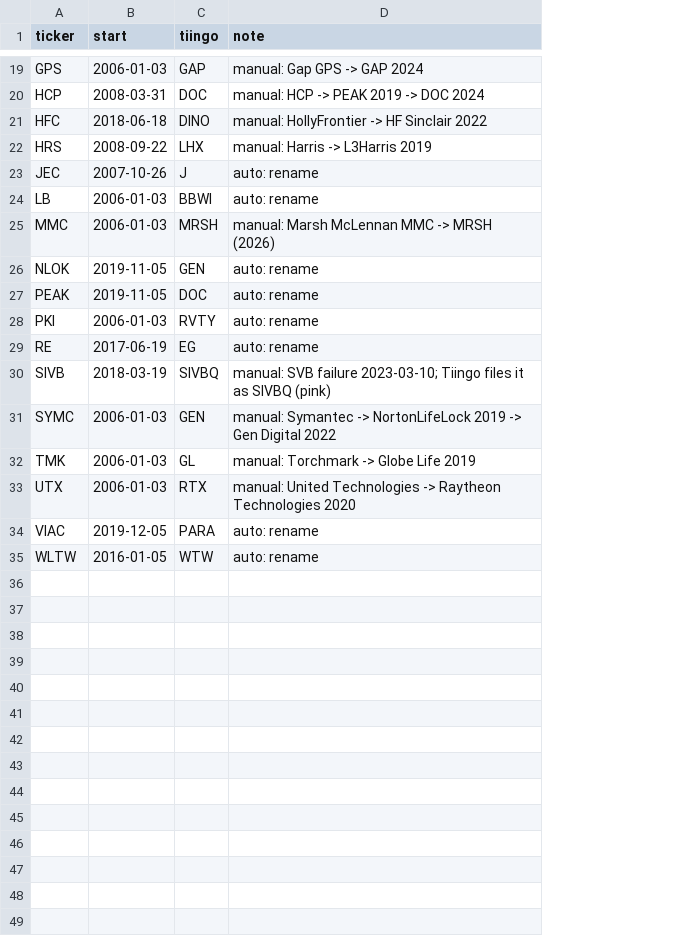
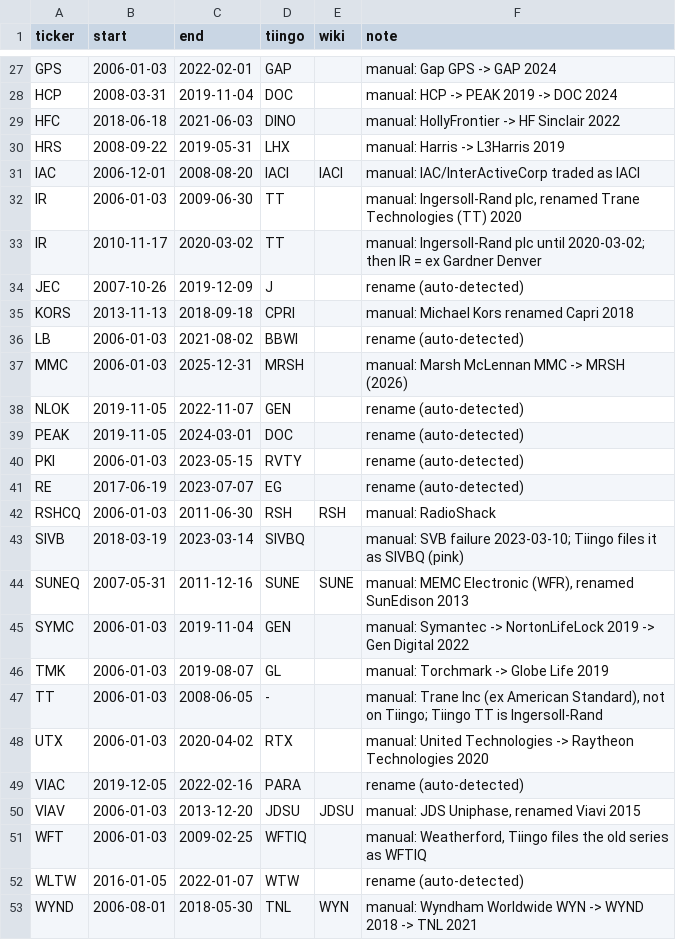
Before and after one commit to blackswan-quants/statarb-multiple-testing, a CSV file: reference/ticker_overrides.csv, drawn as a sheet; only a part is shown, gaps mark what is left out; addresses are those after the commit; the diff covers the shown part only; the diff names each change by its address in the sheet, - before the commit and + after, or states it on an @@ line.

Commit message:
feat: map index symbols to Tiingo/WIKI by date range and measure coverage

```diff
--- a/reference/ticker_overrides.csv
+++ b/reference/ticker_overrides.csv
+column C (end), rows 27-30: 2022-02-01 | 2019-11-04 | 2021-06-03 | 2019-05-31; row 34: 2019-12-09; rows 36-41: 2021-08-02 | 2025-12-31 | 2022-11-07 | 2024-03-01 | 2023-05-15 | 2023-07-07; row 43: 2023-03-14; rows 45-46: 2019-11-04 | 2019-08-07; rows 48-49: 2020-04-02 | 2022-02-16; row 52: 2022-01-07
+column E (wiki), empty
+row 31: IAC | 2006-12-01 | 2008-08-20 | IACI | IACI | manual: IAC/InterActiveCorp traded as IACI
+row 32: IR | 2006-01-03 | 2009-06-30 | TT |  | manual: Ingersoll-Rand plc, renamed Trane Technologies (TT) 2020
+row 33: IR | 2010-11-17 | 2020-03-02 | TT |  | manual: Ingersoll-Rand plc until 2020-03-02; then IR = ex Gardner Denver
-F34 (note): auto: rename
+F34 (note): rename (auto-detected)
+row 35: KORS | 2013-11-13 | 2018-09-18 | CPRI |  | manual: Michael Kors renamed Capri 2018
-F36 (note): auto: rename
+F36 (note): rename (auto-detected)
-F38:F41 (note): auto: rename
+F38:F41 (note): rename (auto-detected)
+row 42: RSHCQ | 2006-01-03 | 2011-06-30 | RSH | RSH | manual: RadioShack
+row 44: SUNEQ | 2007-05-31 | 2011-12-16 | SUNE | SUNE | manual: MEMC Electronic (WFR), renamed SunEdison 2013
+row 47: TT | 2006-01-03 | 2008-06-05 | - |  | manual: Trane Inc (ex American Standard), not on Tiingo; Tiingo TT is Ingersoll-Rand
-F49 (note): auto: rename
+F49 (note): rename (auto-detected)
+row 50: VIAV | 2006-01-03 | 2013-12-20 | JDSU | JDSU | manual: JDS Uniphase, renamed Viavi 2015
+row 51: WFT | 2006-01-03 | 2009-02-25 | WFTIQ |  | manual: Weatherford, Tiingo files the old series as WFTIQ
-F52 (note): auto: rename
+F52 (note): rename (auto-detected)
+row 53: WYND | 2006-08-01 | 2018-05-30 | TNL | WYN | manual: Wyndham Worldwide WYN -> WYND 2018 -> TNL 2021
```
Also changed, not shown: 8 added rows and 12 edited cells elsewhere in this file, 2 other files.
